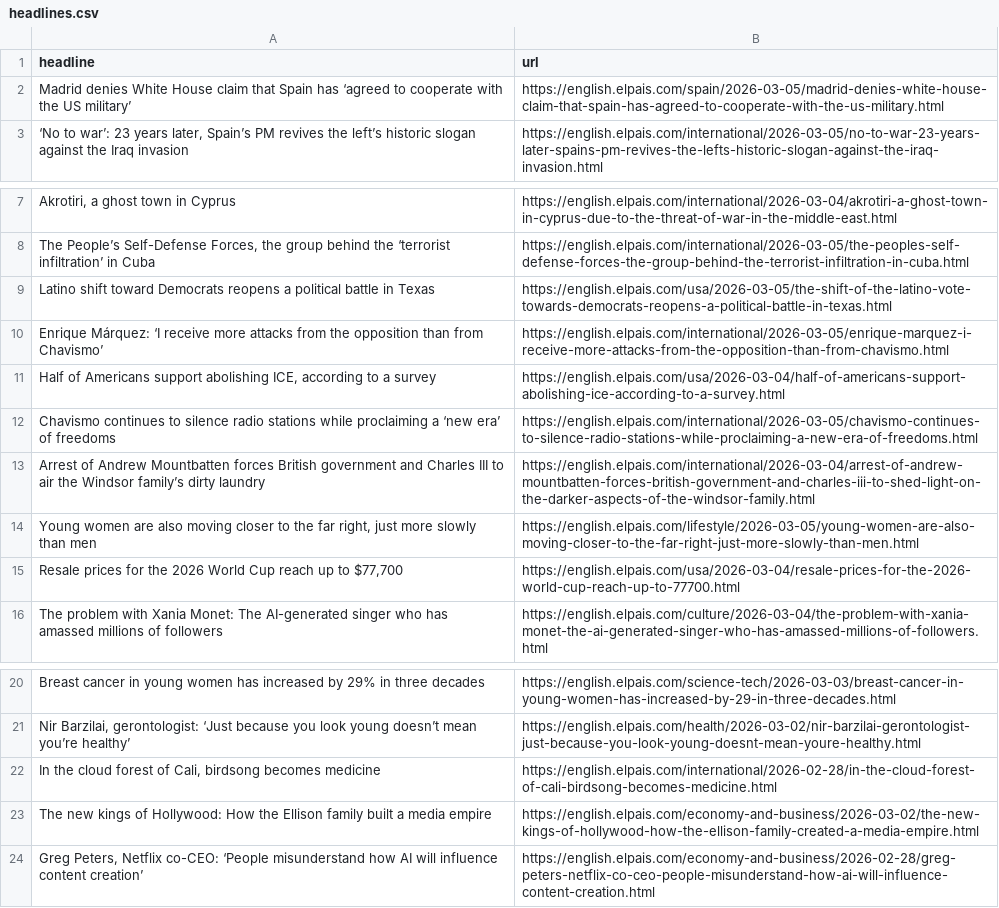
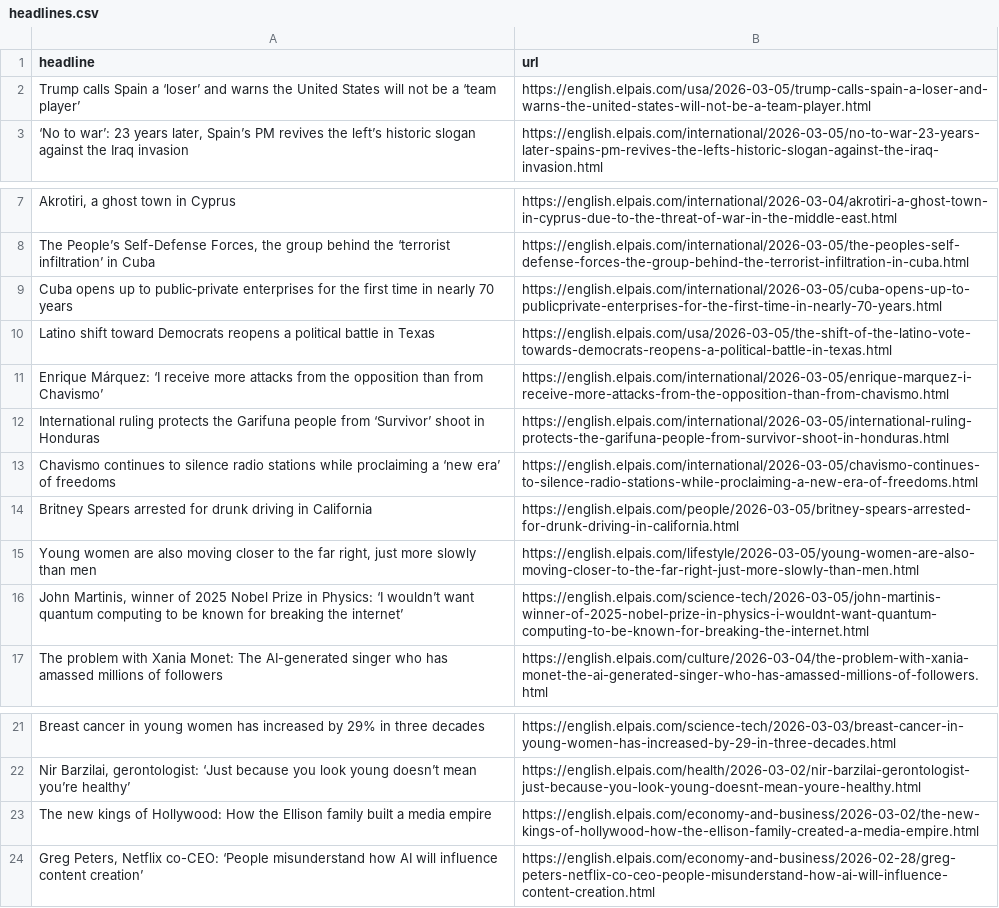
Before and after one commit to LisaMEckardt/el-pais-autoscraper, a CSV file: headlines.csv, drawn as a sheet; only a part is shown, gaps mark what is left out; removed rows and columns are numbered as before the commit, all else as after; the diff names each change by its address in the sheet, - before the commit and + after, or states it on an @@ line.

```diff
--- a/headlines.csv
+++ b/headlines.csv
-row 2: Madrid denies White House claim that Spain has ‘agreed to cooperate with the US military’ | https://english.elpais.com/spain/2026-03-05/madrid-denies-white-house-claim-that-spain-has-agreed-to-cooperate-with-the-us-military.html
+row 2: Trump calls Spain a ‘loser’ and warns the United States will not be a ‘team player’ | https://english.elpais.com/usa/2026-03-05/trump-calls-spain-a-loser-and-warns-the-united-states-will-not-be-a-team-player.html
+row 9: Cuba opens up to public‑private enterprises for the first time in nearly 70 years | https://english.elpais.com/international/2026-03-05/cuba-opens-up-to-publicprivate-enterprises-for-the-first-time-in-nearly-70-years.html
-row 11: Half of Americans support abolishing ICE, according to a survey | https://english.elpais.com/usa/2026-03-04/half-of-americans-support-abolishing-ice-according-to-a-survey.html
+row 12: International ruling protects the Garifuna people from ‘Survivor’ shoot in Honduras | https://english.elpais.com/international/2026-03-05/international-ruling-protects-the-garifuna-people-from-survivor-shoot-in-honduras.html
-row 13: Arrest of Andrew Mountbatten forces British government and Charles III to air the Windsor family’s dirty laundry | https://english.elpais.com/international/2026-03-04/arrest-of-andrew-mountbatten-forces-british-government-and-charles-iii-to-shed-light-on-the-darker-aspects-of-the-windsor-family.html
+row 14: Britney Spears arrested for drunk driving in California | https://english.elpais.com/people/2026-03-05/britney-spears-arrested-for-drunk-driving-in-california.html
-row 15: Resale prices for the 2026 World Cup reach up to $77,700 | https://english.elpais.com/usa/2026-03-04/resale-prices-for-the-2026-world-cup-reach-up-to-77700.html
+row 16: John Martinis, winner of 2025 Nobel Prize in Physics: ‘I wouldn’t want quantum computing to be known for breaking the internet’ | https://english.elpais.com/science-tech/2026-03-05/john-martinis-winner-of-2025-nobel-prize-in-physics-i-wouldnt-want-quantum-computing-to-be-known-for-breaking-the-internet.html
-row 22: In the cloud forest of Cali, birdsong becomes medicine | https://english.elpais.com/international/2026-02-28/in-the-cloud-forest-of-cali-birdsong-becomes-medicine.html
```
